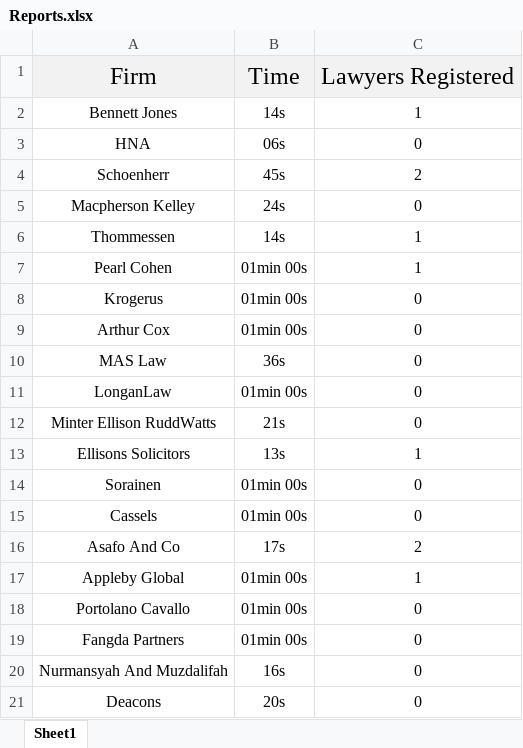
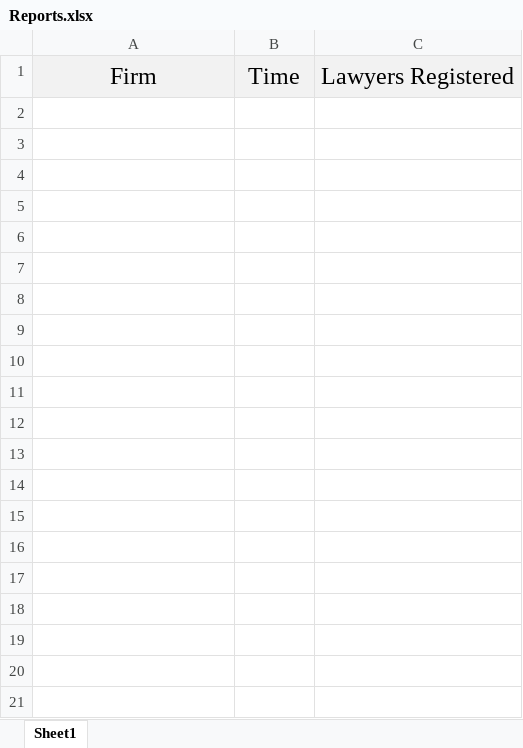
Before and after one commit to codeMaestroLucas/contactsJ, an Excel workbook: src/main/resources/baseFiles/excel/Reports.xlsx, sheet Sheet1, drawn as a sheet; only a part is shown; values as stored, in another font and other column widths than the file's, no borders; the diff covers the shown part only; the diff names each change by its address in the sheet, - before the commit and + after, or states it on an @@ line.

```diff
--- a/src/main/resources/baseFiles/excel/Reports.xlsx (sheet Sheet1)
+++ b/src/main/resources/baseFiles/excel/Reports.xlsx (sheet Sheet1)
-row 2: Bennett Jones | 14s | 1
-row 3: HNA | 06s | 0
-row 4: Schoenherr | 45s | 2
-row 5: Macpherson Kelley | 24s | 0
-row 6: Thommessen | 14s | 1
-row 7: Pearl Cohen | 01min 00s | 1
-row 8: Krogerus | 01min 00s | 0
-row 9: Arthur Cox | 01min 00s | 0
-row 10: MAS Law | 36s | 0
-row 11: LonganLaw | 01min 00s | 0
-row 12: Minter Ellison RuddWatts | 21s | 0
-row 13: Ellisons Solicitors | 13s | 1
-row 14: Sorainen | 01min 00s | 0
-row 15: Cassels | 01min 00s | 0
-row 16: Asafo And Co | 17s | 2
-row 17: Appleby Global | 01min 00s | 1
-row 18: Portolano Cavallo | 01min 00s | 0
-row 19: Fangda Partners | 01min 00s | 0
-row 20: Nurmansyah And Muzdalifah | 16s | 0
-row 21: Deacons | 20s | 0
```
Also changed, not shown: 19 removed rows elsewhere in this sheet, src/main/resources/baseFiles/excel/RawXL/filteredCollectedContacts.xlsx, src/main/resources/baseFiles/excel/filteredCollectedContacts.xlsx, 49 other files.
